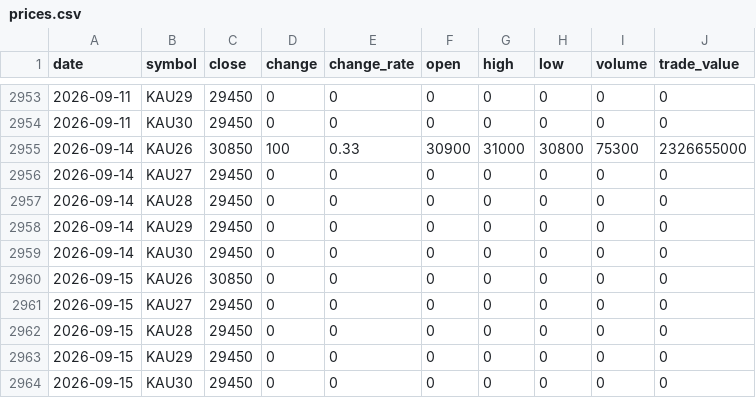
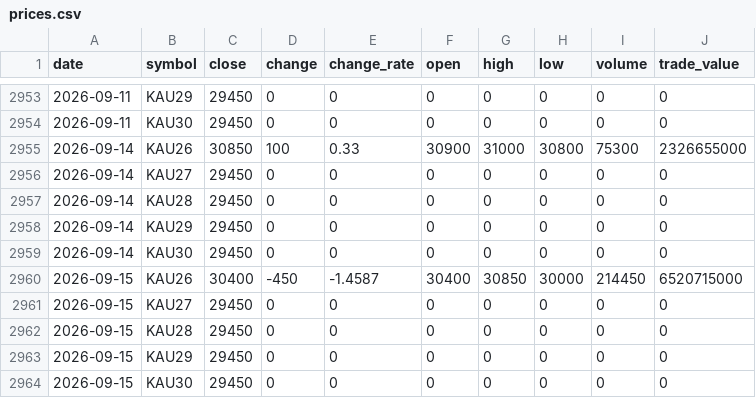
Before and after one commit to ebrain725/ebrain725.github.io, a CSV file: public/data/prices.csv, drawn as a sheet; only a part is shown, gaps mark what is left out.

```diff
--- a/public/data/prices.csv
+++ b/public/data/prices.csv
@@ -2959,3 +2959,3 @@
 2026-09-14,KAU30,29450,0,0,0,0,0,0,0
-2026-09-15,KAU26,30850,0,0,0,0,0,0,0
+2026-09-15,KAU26,30400,-450,-1.4587,30400,30850,30000,214450,6520715000
 2026-09-15,KAU27,29450,0,0,0,0,0,0,0
```
